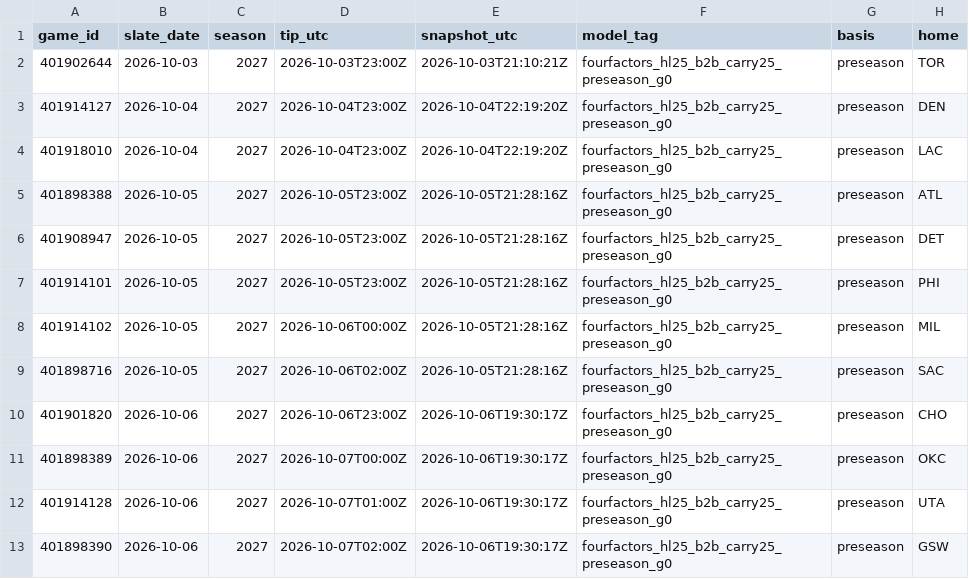
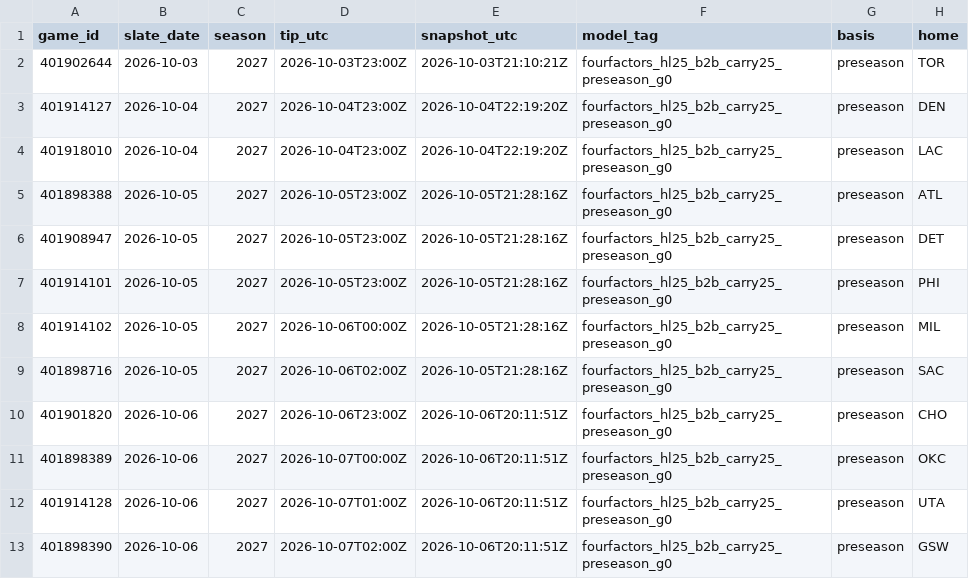
Before and after one commit to Dave356w/nba-matchups, a CSV file: data/nba_preseason.csv, drawn as a sheet; only a part is shown; the diff names each change by its address in the sheet, - before the commit and + after, or states it on an @@ line.

```diff
--- a/data/nba_preseason.csv
+++ b/data/nba_preseason.csv
-E10:E13 (snapshot_utc): 2026-10-06T19:30:17Z
+E10:E13 (snapshot_utc): 2026-10-06T20:11:51Z
```
Also changed, not shown: 1 other file.
